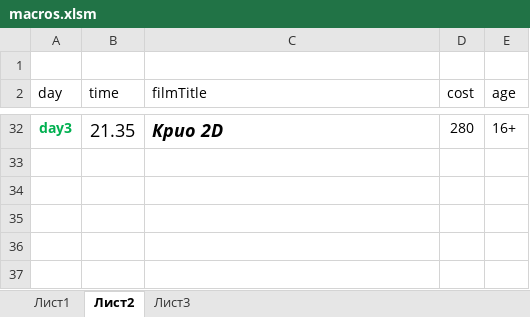
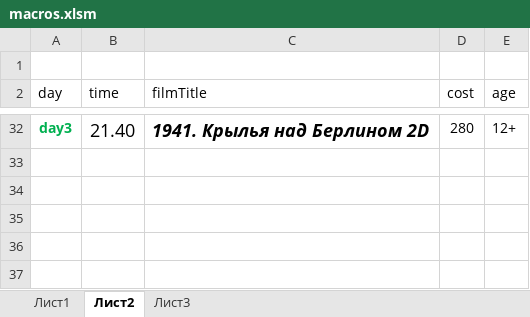
Before and after one commit to eg-bond/ReactSovremennic, an Excel workbook: ExternalScripts/Excel/macros.xlsm, sheet Лист2, drawn as a sheet; only a part is shown, gaps mark what is left out; values as stored, in another font and other column widths than the file's, no borders; the diff covers the shown part only; the diff names each change by its address in the sheet, - before the commit and + after, or states it on an @@ line.

```diff
--- a/ExternalScripts/Excel/macros.xlsm (sheet Лист2)
+++ b/ExternalScripts/Excel/macros.xlsm (sheet Лист2)
-B32 (time): 21.35
+B32 (time): 21.40
-C32 (filmTitle): Крио 2D
+C32 (filmTitle): 1941. Крылья над Берлином 2D
-E32 (age): 16+
+E32 (age): 12+
```
Also changed, not shown: 8 added rows, 8 removed rows and 17 edited cells elsewhere in this sheet, 5 other files.
